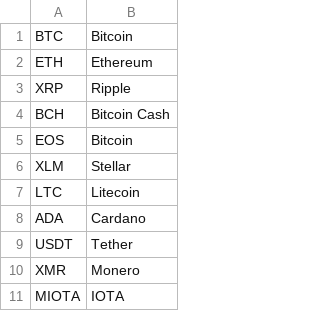
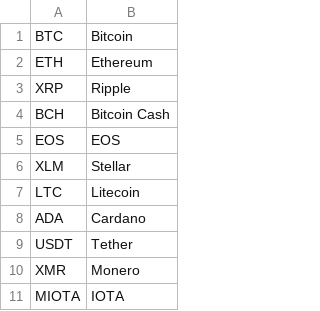
Before and after one commit to JayLohokare/news-python-database-sentiment, a CSV file: SVM/searchTermsForCoin.csv, drawn as a sheet; only a part is shown.

```diff
--- a/SVM/searchTermsForCoin.csv
+++ b/SVM/searchTermsForCoin.csv
@@ -4,3 +4,3 @@ XRP,Ripple
 BCH,Bitcoin Cash
-EOS,Bitcoin
+EOS,EOS
 XLM,Stellar
```
Also changed, not shown: 1 other file.
